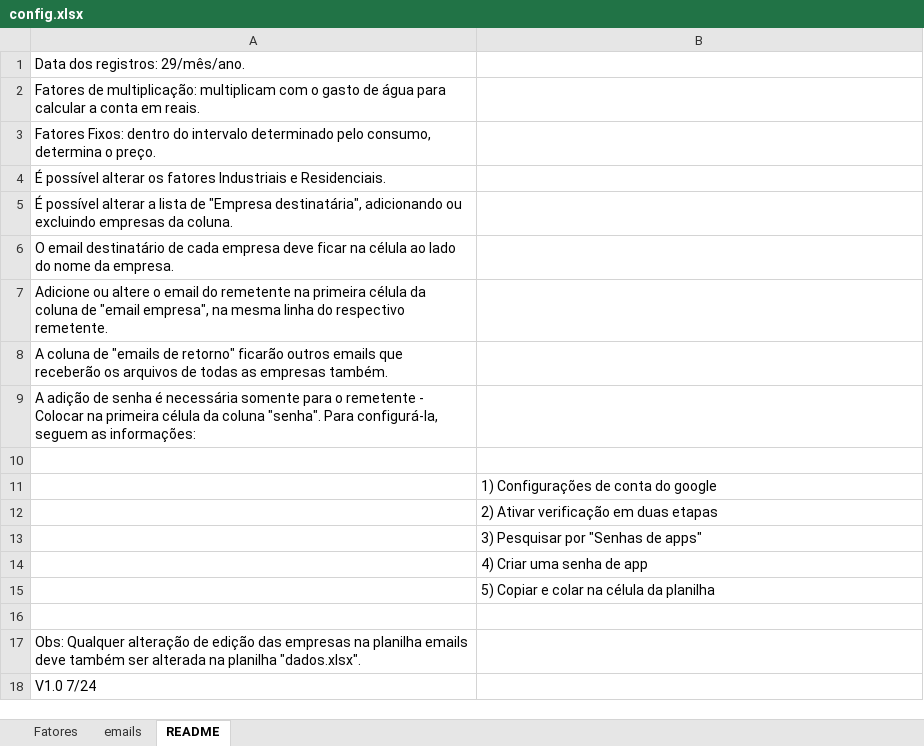
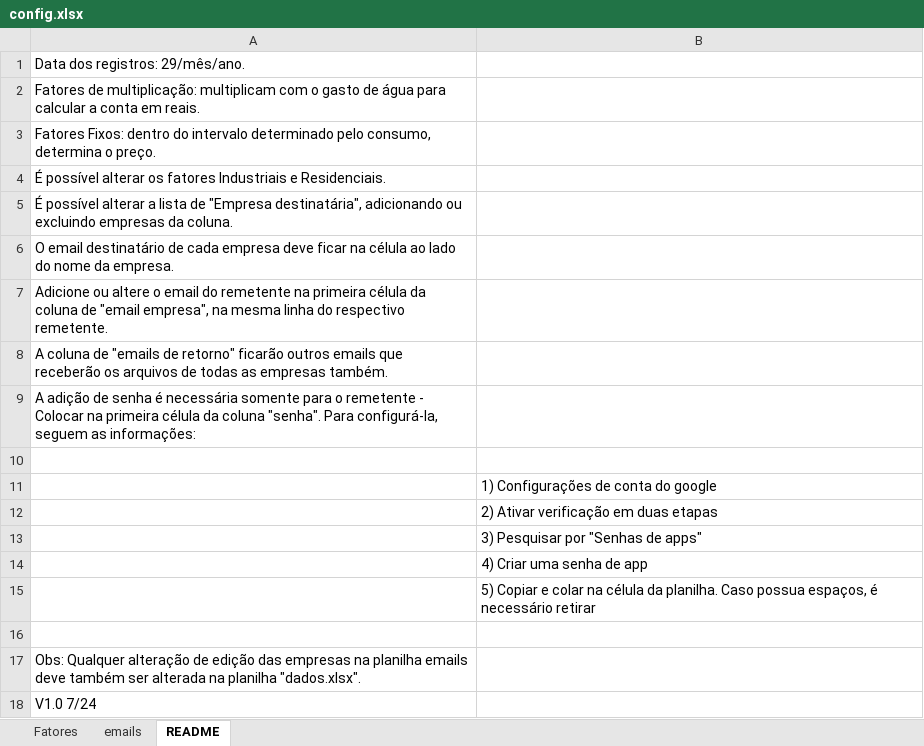
Before and after one commit to ggsv06/Condominio, an Excel workbook: config.xlsx, sheet README, drawn as a sheet; values as stored, in another font and other column widths than the file's, no borders; the diff names each change by its address in the sheet, - before the commit and + after, or states it on an @@ line.

```diff
--- a/config.xlsx (sheet README)
+++ b/config.xlsx (sheet README)
-B15: …célula da planilha
+B15: …célula da planilha. Caso possua espaços, é necessário retirar
```
Also changed, not shown: Tabela 2024.xlsx, dados.xlsx, 9 other files.
